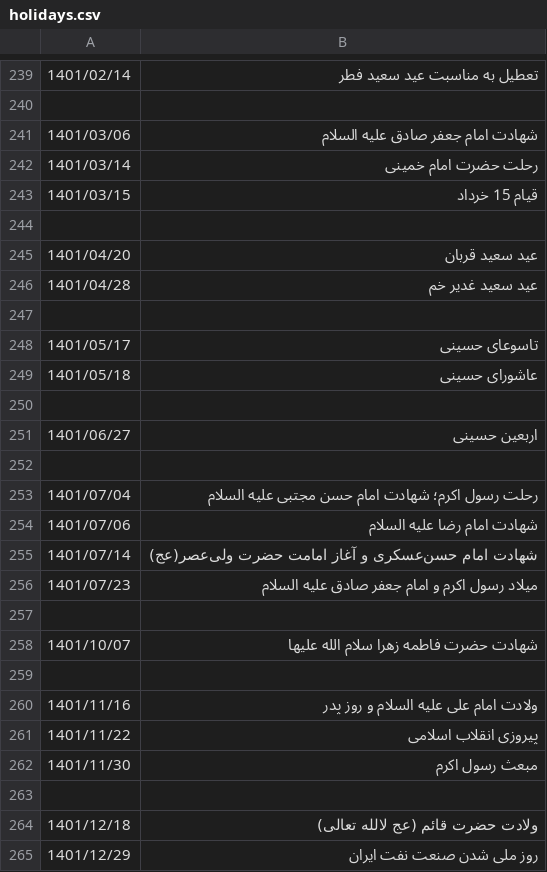
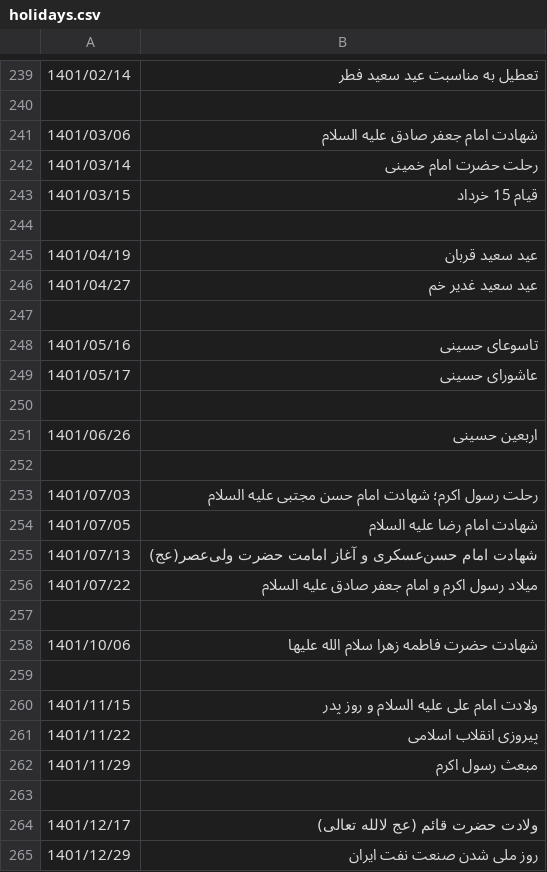
Before and after one commit to VahidN/PersianBingCalendar, a CSV file: PersianBingCalendar/bin/Release/Data/holidays.csv, drawn as a sheet; only a part is shown, gaps mark what is left out.

Commit message:
Update holidays.csv

```diff
--- a/PersianBingCalendar/bin/Release/Data/holidays.csv
+++ b/PersianBingCalendar/bin/Release/Data/holidays.csv
@@ -244,22 +244,22 @@
 
-"1401/04/20","عید سعید قربان"
-"1401/04/28","عید سعید غدیر خم"
+"1401/04/19","عید سعید قربان"
+"1401/04/27","عید سعید غدیر خم"
 
-"1401/05/17","تاسوعای حسینی"
-"1401/05/18","عاشورای حسینی"
+"1401/05/16","تاسوعای حسینی"
+"1401/05/17","عاشورای حسینی"
 
-"1401/06/27","اربعین حسینی"
+"1401/06/26","اربعین حسینی"
 
-"1401/07/04","رحلت رسول اکرم؛ شهادت امام حسن مجتبی علیه السلام"
-"1401/07/06","شهادت امام رضا علیه السلام"
-"1401/07/14","شهادت امام حسن‌عسکری و آغاز امامت حضرت ولی‌عصر(عج)"
-"1401/07/23","میلاد رسول اکرم و امام جعفر صادق علیه السلام"
+"1401/07/03","رحلت رسول اکرم؛ شهادت امام حسن مجتبی علیه السلام"
+"1401/07/05","شهادت امام رضا علیه السلام"
+"1401/07/13","شهادت امام حسن‌عسکری و آغاز امامت حضرت ولی‌عصر(عج)"
+"1401/07/22","میلاد رسول اکرم و امام جعفر صادق علیه السلام"
 
-"1401/10/07","شهادت حضرت فاطمه زهرا سلام الله علیها"
+"1401/10/06","شهادت حضرت فاطمه زهرا سلام الله علیها"
 
-"1401/11/16","ولادت امام علی علیه السلام و روز پدر"
+"1401/11/15","ولادت امام علی علیه السلام و روز پدر"
 "1401/11/22","پیروزی انقلاب اسلامی"
-"1401/11/30","مبعث رسول اکرم"
+"1401/11/29","مبعث رسول اکرم"
 
-"1401/12/18","ولادت حضرت قائم (عج لالله تعالی)"
+"1401/12/17","ولادت حضرت قائم (عج لالله تعالی)"
 "1401/12/29","روز ملی شدن صنعت نفت ایران"
```
Also changed, not shown: 1 other file.
